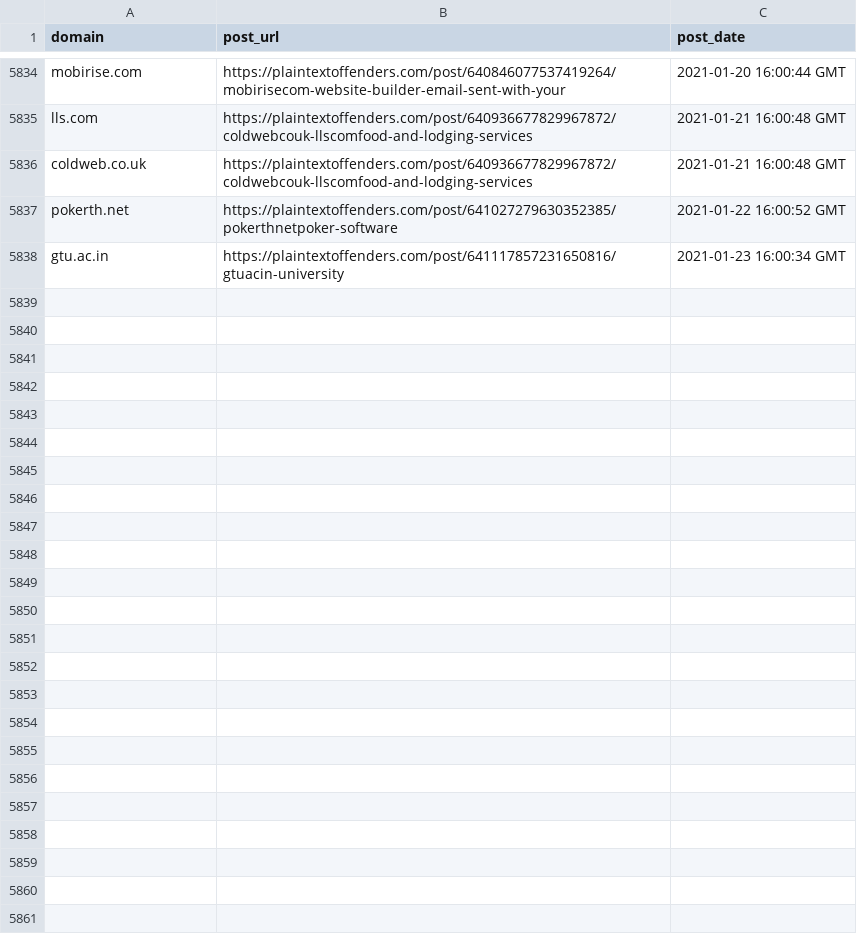
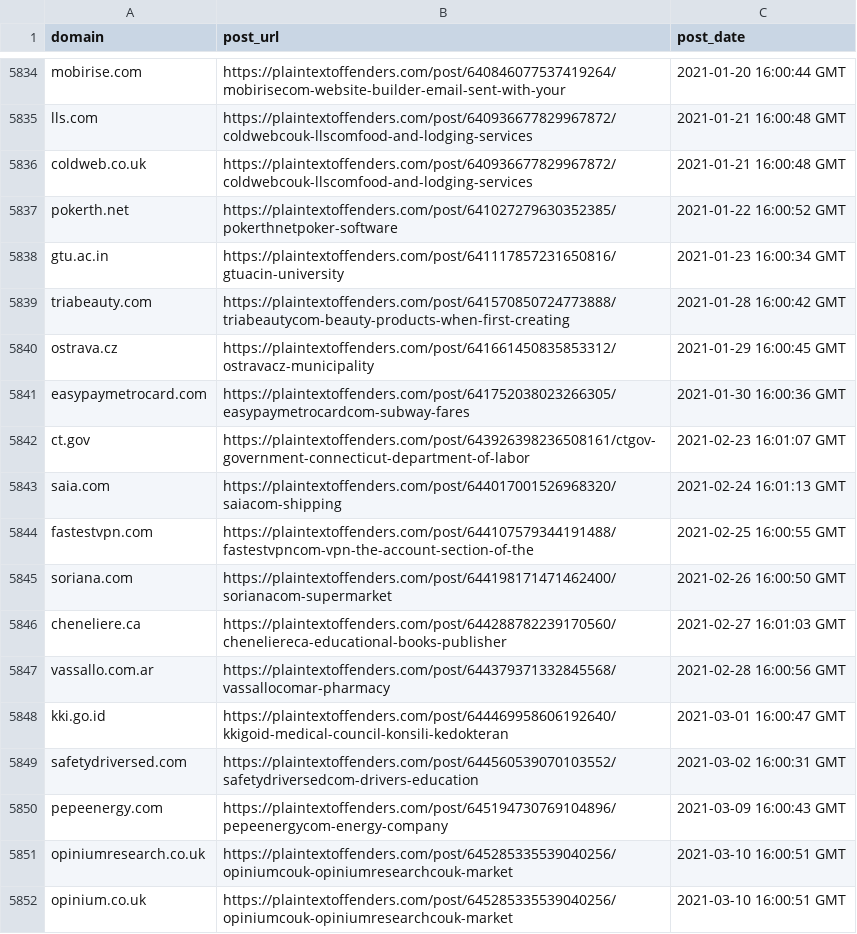
Before and after one commit to plaintextoffenders/plaintextoffenders, a CSV file: offenders.csv, drawn as a sheet; only a part is shown, gaps mark what is left out.

Commit message:
Update offenders

```diff
--- a/offenders.csv
+++ b/offenders.csv
@@ -5838 +5838,15 @@ pokerth.net,https://plaintextoffenders.com/post/641027279630352385/pokerthnetpok
 gtu.ac.in,https://plaintextoffenders.com/post/641117857231650816/gtuacin-university,2021-01-23 16:00:34 GMT
+triabeauty.com,https://plaintextoffenders.com/post/641570850724773888/triabeautycom-beauty-products-when-first-creating,2021-01-28 16:00:42 GMT
+ostrava.cz,https://plaintextoffenders.com/post/641661450835853312/ostravacz-municipality,2021-01-29 16:00:45 GMT
+easypaymetrocard.com,https://plaintextoffenders.com/post/641752038023266305/easypaymetrocardcom-subway-fares,2021-01-30 16:00:36 GMT
+ct.gov,https://plaintextoffenders.com/post/643926398236508161/ctgov-government-connecticut-department-of-labor,2021-02-23 16:01:07 GMT
+saia.com,https://plaintextoffenders.com/post/644017001526968320/saiacom-shipping,2021-02-24 16:01:13 GMT
+fastestvpn.com,https://plaintextoffenders.com/post/644107579344191488/fastestvpncom-vpn-the-account-section-of-the,2021-02-25 16:00:55 GMT
+soriana.com,https://plaintextoffenders.com/post/644198171471462400/sorianacom-supermarket,2021-02-26 16:00:50 GMT
+cheneliere.ca,https://plaintextoffenders.com/post/644288782239170560/cheneliereca-educational-books-publisher,2021-02-27 16:01:03 GMT
+vassallo.com.ar,https://plaintextoffenders.com/post/644379371332845568/vassallocomar-pharmacy,2021-02-28 16:00:56 GMT
+kki.go.id,https://plaintextoffenders.com/post/644469958606192640/kkigoid-medical-council-konsili-kedokteran,2021-03-01 16:00:47 GMT
+safetydriversed.com,https://plaintextoffenders.com/post/644560539070103552/safetydriversedcom-drivers-education,2021-03-02 16:00:31 GMT
+pepeenergy.com,https://plaintextoffenders.com/post/645194730769104896/pepeenergycom-energy-company,2021-03-09 16:00:43 GMT
+opiniumresearch.co.uk,https://plaintextoffenders.com/post/645285335539040256/opiniumcouk-opiniumresearchcouk-market,2021-03-10 16:00:51 GMT
+opinium.co.uk,https://plaintextoffenders.com/post/645285335539040256/opiniumcouk-opiniumresearchcouk-market,2021-03-10 16:00:51 GMT
```
